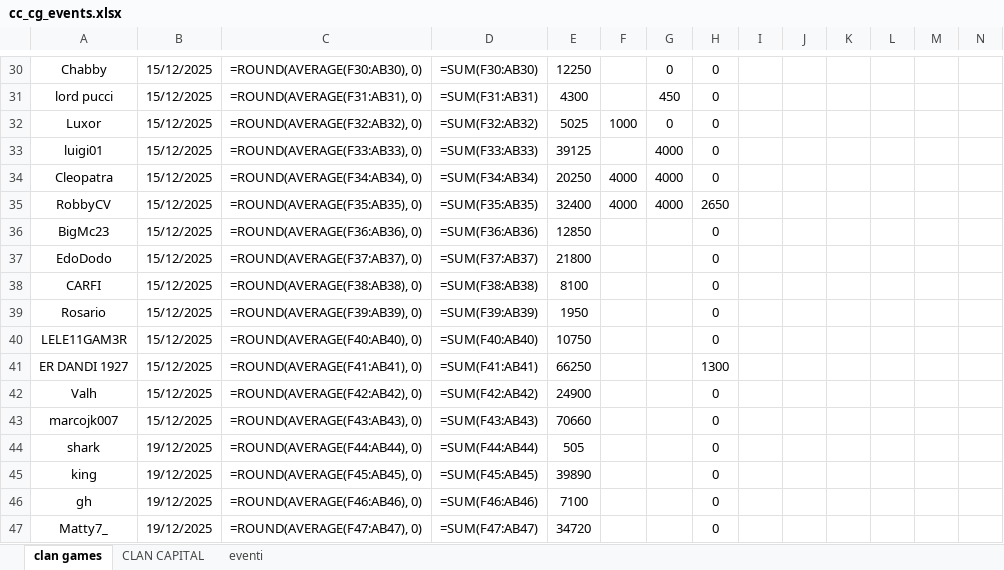
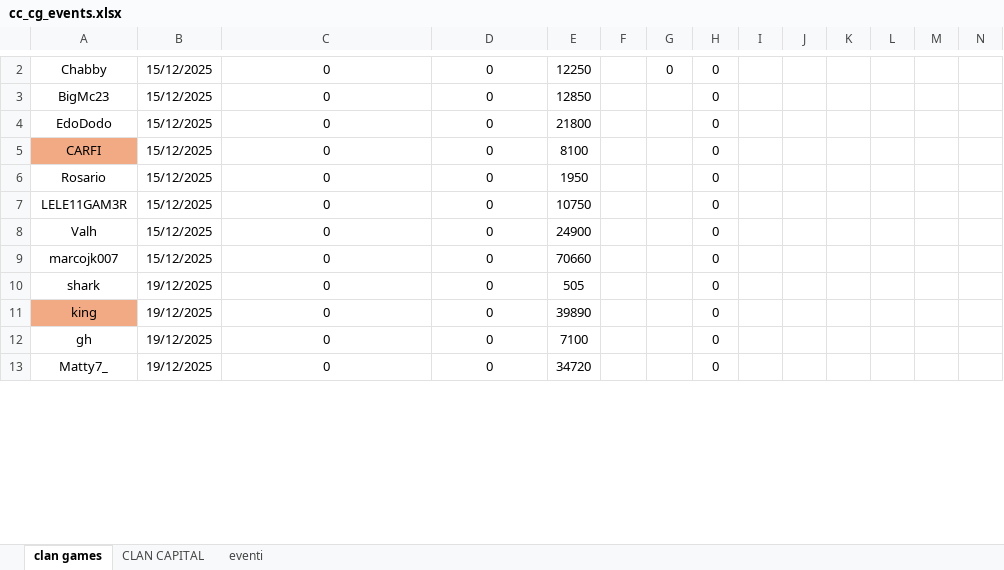
Before and after one commit to piegian99ita/clashMacacos, an Excel workbook: cc_cg_events.xlsx, sheet clan games, drawn as a sheet; only a part is shown, gaps mark what is left out; values as stored, in another font and other column widths than the file's, no borders; formulas without a stored value are shown as written; table styles not drawn; removed rows and columns are numbered as before the commit, all else as after; rows hold the shown columns only; the diff covers the shown part only; the diff names each change by its address in the sheet, - before the commit and + after, or states it on an @@ line.

```diff
--- a/cc_cg_events.xlsx (sheet clan games)
+++ b/cc_cg_events.xlsx (sheet clan games)
-C2: =ROUND(AVERAGE(F30:AB30), 0)
+C2: 0
-D2: =SUM(F30:AB30)
+D2: 0
-row 31: lord pucci | 15/12/2025 | =ROUND(AVERAGE(F31:AB31), 0) | =SUM(F31:AB31) | 4300 |  | 450 | 0
-row 32: Luxor | 15/12/2025 | =ROUND(AVERAGE(F32:AB32), 0) | =SUM(F32:AB32) | 5025 | 1000 | 0 | 0
-row 33: luigi01 | 15/12/2025 | =ROUND(AVERAGE(F33:AB33), 0) | =SUM(F33:AB33) | 39125 |  | 4000 | 0
-row 34: Cleopatra | 15/12/2025 | =ROUND(AVERAGE(F34:AB34), 0) | =SUM(F34:AB34) | 20250 | 4000 | 4000 | 0
-row 35: RobbyCV | 15/12/2025 | =ROUND(AVERAGE(F35:AB35), 0) | =SUM(F35:AB35) | 32400 | 4000 | 4000 | 2650
-C3: =ROUND(AVERAGE(F36:AB36), 0)
+C3: 0
-D3: =SUM(F36:AB36)
+D3: 0
-C4: =ROUND(AVERAGE(F37:AB37), 0)
+C4: 0
-D4: =SUM(F37:AB37)
+D4: 0
-A5 fill: none
+A5 fill: #F2AA84
-C5: =ROUND(AVERAGE(F38:AB38), 0)
+C5: 0
-D5: =SUM(F38:AB38)
+D5: 0
-C6: =ROUND(AVERAGE(F39:AB39), 0)
+C6: 0
-D6: =SUM(F39:AB39)
+D6: 0
-C7: =ROUND(AVERAGE(F40:AB40), 0)
+C7: 0
-D7: =SUM(F40:AB40)
+D7: 0
-row 41: ER DANDI 1927 | 15/12/2025 | =ROUND(AVERAGE(F41:AB41), 0) | =SUM(F41:AB41) | 66250 |  |  | 1300
-C8: =ROUND(AVERAGE(F42:AB42), 0)
+C8: 0
-D8: =SUM(F42:AB42)
+D8: 0
-C9: =ROUND(AVERAGE(F43:AB43), 0)
+C9: 0
-D9: =SUM(F43:AB43)
+D9: 0
-C10: =ROUND(AVERAGE(F44:AB44), 0)
+C10: 0
-D10: =SUM(F44:AB44)
+D10: 0
-A11 fill: none
+A11 fill: #F2AA84
-C11: =ROUND(AVERAGE(F45:AB45), 0)
+C11: 0
-D11: =SUM(F45:AB45)
+D11: 0
-C12: =ROUND(AVERAGE(F46:AB46), 0)
+C12: 0
-D12: =SUM(F46:AB46)
+D12: 0
-C13: =ROUND(AVERAGE(F47:AB47), 0)
+C13: 0
-D13: =SUM(F47:AB47)
+D13: 0
```
Also changed, not shown: 34 added rows, 28 removed rows, 8 edited cells and cell formats elsewhere in this sheet, sheet CLAN CAPITAL, sheet eventi, rewards.xlsx, 1 other file.
